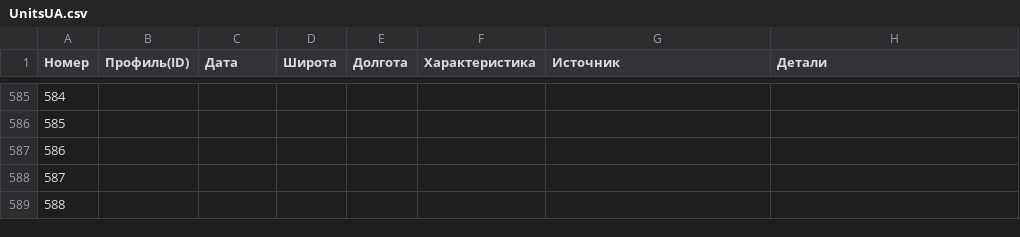
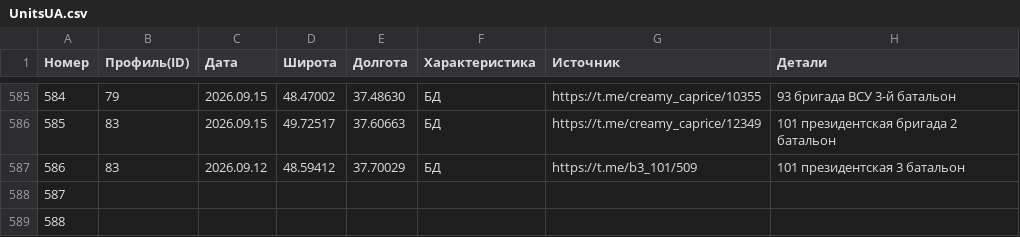
Before and after one commit to creamy-caprice/dataviewer, a CSV file: kml/Geolocations/UnitsUA.csv, drawn as a sheet; only a part is shown, gaps mark what is left out; the diff covers the shown part only.

```diff
--- a/kml/Geolocations/UnitsUA.csv
+++ b/kml/Geolocations/UnitsUA.csv
@@ -585,4 +585,4 @@
-584,,,,,,,
-585,,,,,,,
-586,,,,,,,
+584,79,2026.09.15,48.47002,37.48630,БД,https://t.me/creamy_caprice/10355,93 бригада ВСУ 3-й батальон
+585,83,2026.09.15,49.72517,37.60663,БД,https://t.me/creamy_caprice/12349,101 президентская бригада 2 батальон
+586,83,2026.09.12,48.59412,37.70029,БД,https://t.me/b3_101/509,101 президентская 3 батальон
 587,,,,,,,
```
Also changed, not shown: 35 edited cells elsewhere in this file.
